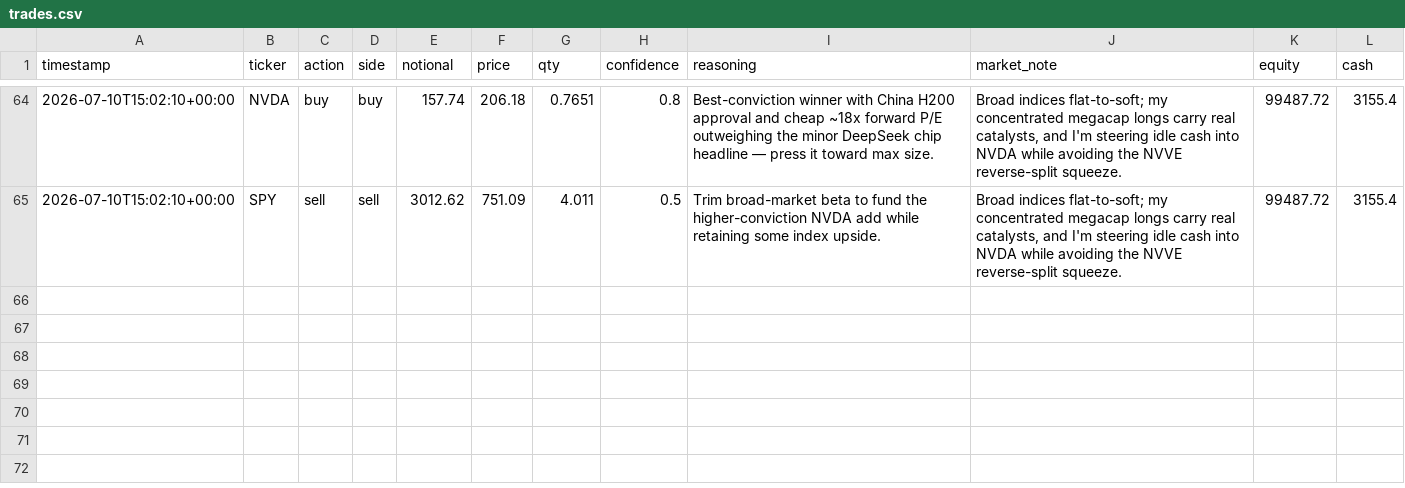
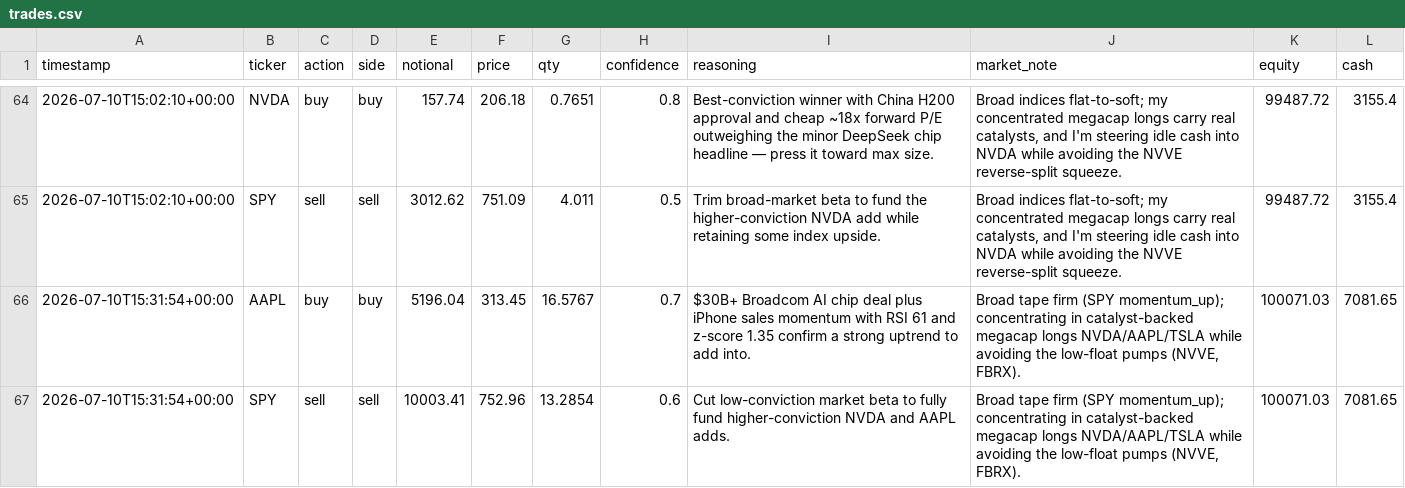
Before and after one commit to MaxNoddings/Alfred-Lite, a CSV file: trades.csv, drawn as a sheet; only a part is shown, gaps mark what is left out; the diff names each change by its address in the sheet, - before the commit and + after, or states it on an @@ line.

```diff
--- a/trades.csv
+++ b/trades.csv
+row 66: 2026-07-10T15:31:54+00:00 | AAPL | buy | buy | 5196.04 | 313.45 | 16.5767 | 0.7 | $30B+ Broadcom AI chip deal plus iPhone sales momentum with RSI 61 and z-score 1.35 confirm a strong uptrend to add into. | Broad tape firm (SPY momentum_up); concentrating in catalyst-backed megacap longs NVDA/AAPL/TSLA while avoiding the low-float pumps (NVVE, FBRX). | 100071.03 | 7081.65
+row 67: 2026-07-10T15:31:54+00:00 | SPY | sell | sell | 10003.41 | 752.96 | 13.2854 | 0.6 | Cut low-conviction market beta to fully fund higher-conviction NVDA and AAPL adds. | Broad tape firm (SPY momentum_up); concentrating in catalyst-backed megacap longs NVDA/AAPL/TSLA while avoiding the low-float pumps (NVVE, FBRX). | 100071.03 | 7081.65
```
Also changed, not shown: 1 other file.
